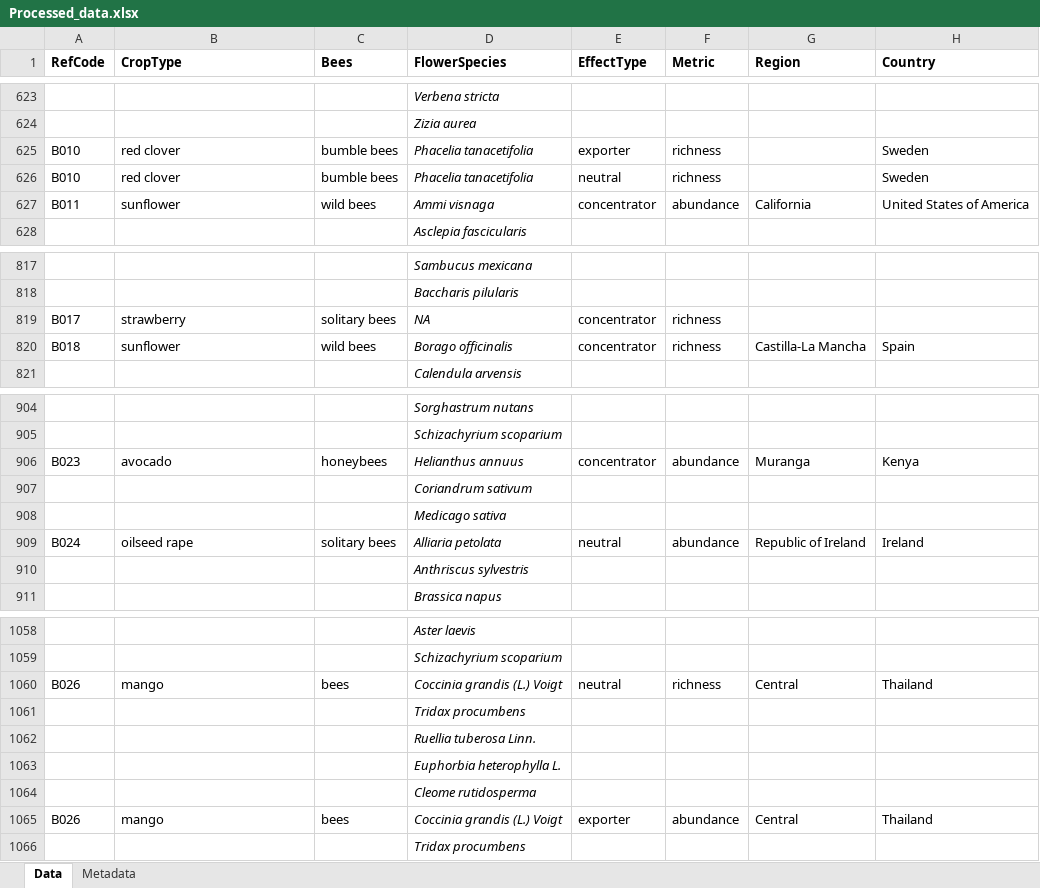
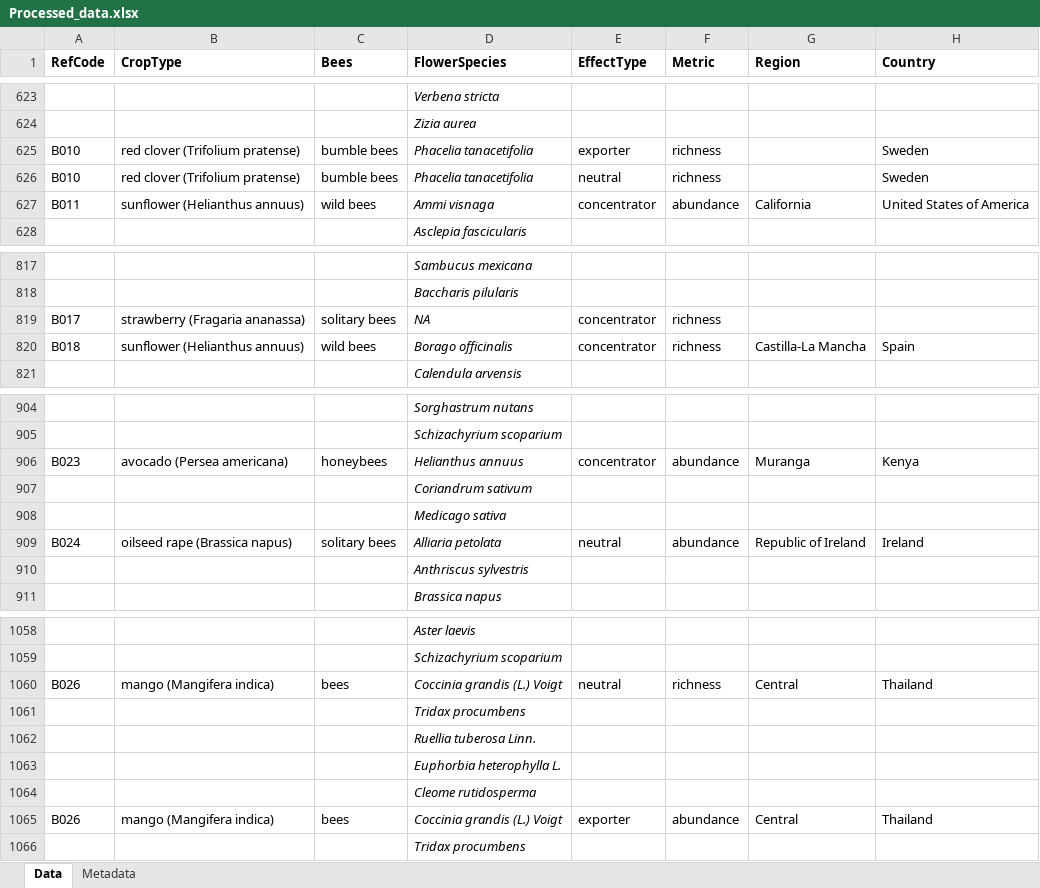
Before and after one commit to CKita/BeeFlow, an Excel workbook: Processed_data.xlsx, sheet Data, drawn as a sheet; only a part is shown, gaps mark what is left out; values as stored, in another font and other column widths than the file's, no borders; the diff covers the shown part only; the diff names each change by its address in the sheet, - before the commit and + after, or states it on an @@ line.

Commit message:
Update Processed_data.xlsx

```diff
--- a/Processed_data.xlsx (sheet Data)
+++ b/Processed_data.xlsx (sheet Data)
-B625:B626 (CropType): red clover
+B625:B626 (CropType): red clover (Trifolium pratense)
-B627 (CropType): sunflower
+B627 (CropType): sunflower (Helianthus annuus)
-B819 (CropType): strawberry
+B819 (CropType): strawberry (Fragaria ananassa)
-B820 (CropType): sunflower
+B820 (CropType): sunflower (Helianthus annuus)
-B906 (CropType): avocado
+B906 (CropType): avocado (Persea americana)
-B909 (CropType): oilseed rape
+B909 (CropType): oilseed rape (Brassica napus)
-B1060 (CropType): mango
+B1060 (CropType): mango (Mangifera indica)
-B1065 (CropType): mango
+B1065 (CropType): mango (Mangifera indica)
```
Also changed, not shown: 66 edited cells elsewhere in this sheet.
